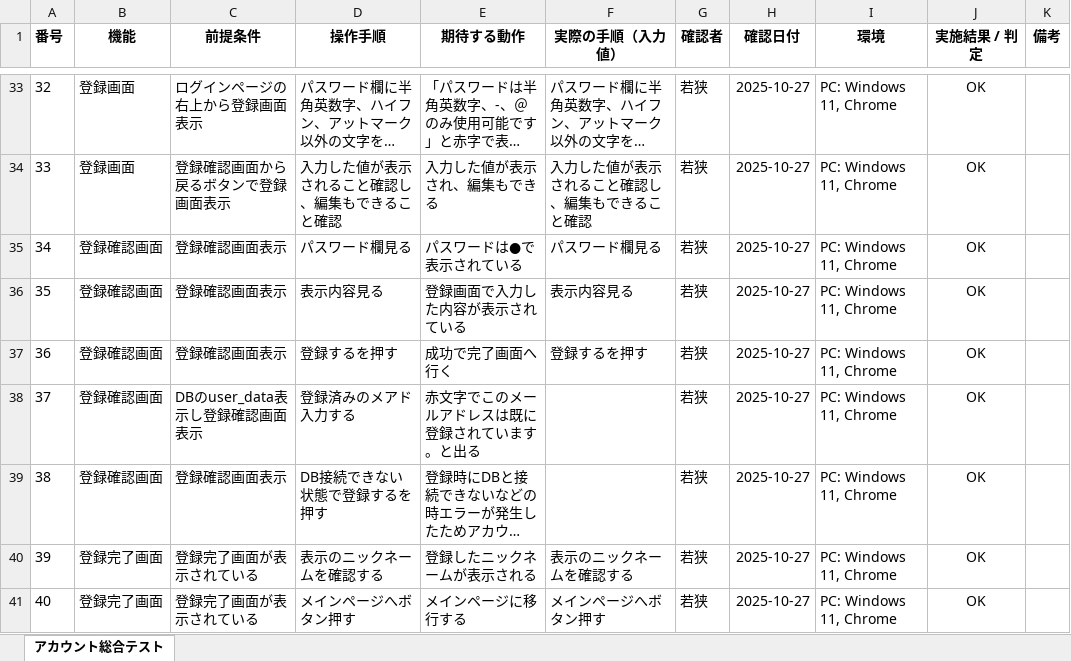
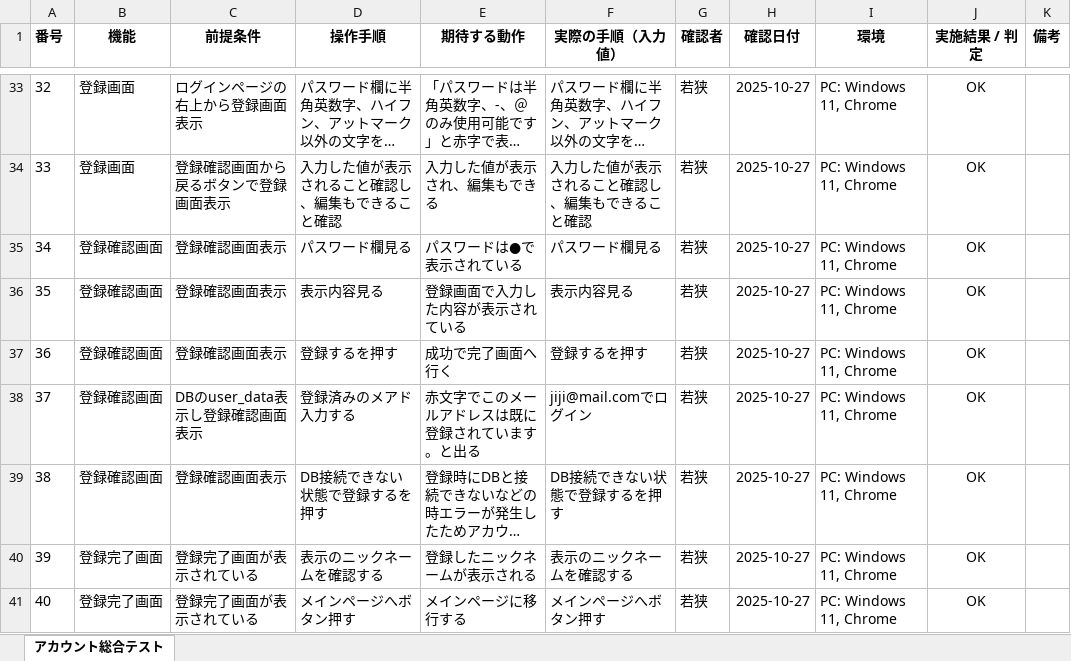
Before and after one commit to waka-di/ToDoList, an Excel workbook: 単体・総合テスト - 公開用ー/総合テスト .xlsx, sheet アカウント総合テスト, drawn as a sheet; only a part is shown, gaps mark what is left out; long unchanged cells end in …; values as stored, in another font and other column widths than the file's, no borders; the diff covers the shown part only; the diff names each change by its address in the sheet, - before the commit and + after, or states it on an @@ line.

```diff
--- a/単体・総合テスト - 公開用ー/総合テスト .xlsx (sheet アカウント総合テスト)
+++ b/単体・総合テスト - 公開用ー/総合テスト .xlsx (sheet アカウント総合テスト)
-F38 (実際の手順（入力値）): (empty)
+F38 (実際の手順（入力値）): jiji@mail.comでログイン
-F39 (実際の手順（入力値）): (empty)
+F39 (実際の手順（入力値）): DB接続できない状態で登録するを押す
```
Also changed, not shown: 26 edited cells elsewhere in this sheet, 1 other file.
